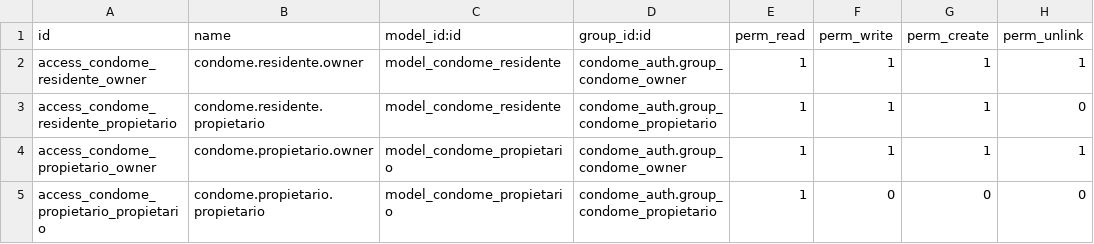
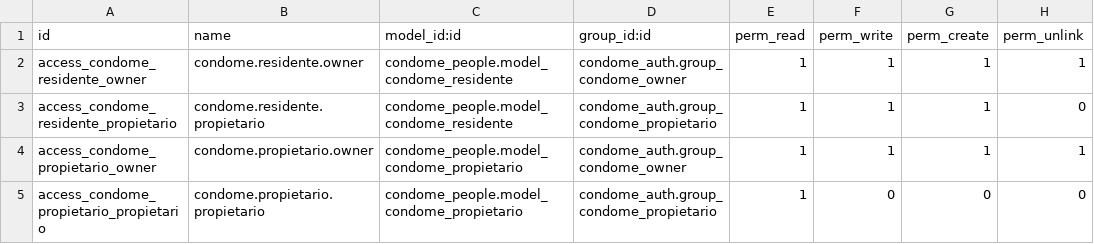
Before and after one commit to angelo-tru-skypt/condome, a CSV file: backend/odoo/addons/condome_directory/security/ir.model.access.csv, drawn as a sheet.

```diff
--- a/backend/odoo/addons/condome_directory/security/ir.model.access.csv
+++ b/backend/odoo/addons/condome_directory/security/ir.model.access.csv
@@ -1,5 +1,5 @@
 id,name,model_id:id,group_id:id,perm_read,perm_write,perm_create,perm_unlink
-access_condome_residente_owner,condome.residente.owner,model_condome_residente,condome_auth.group_condome_owner,1,1,1,1
-access_condome_residente_propietario,condome.residente.propietario,model_condome_residente,condome_auth.group_condome_propietario,1,1,1,0
-access_condome_propietario_owner,condome.propietario.owner,model_condome_propietario,condome_auth.group_condome_owner,1,1,1,1
-access_condome_propietario_propietario,condome.propietario.propietario,model_condome_propietario,condome_auth.group_condome_propietario,1,0,0,0
+access_condome_residente_owner,condome.residente.owner,condome_people.model_condome_residente,condome_auth.group_condome_owner,1,1,1,1
+access_condome_residente_propietario,condome.residente.propietario,condome_people.model_condome_residente,condome_auth.group_condome_propietario,1,1,1,0
+access_condome_propietario_owner,condome.propietario.owner,condome_people.model_condome_propietario,condome_auth.group_condome_owner,1,1,1,1
+access_condome_propietario_propietario,condome.propietario.propietario,condome_people.model_condome_propietario,condome_auth.group_condome_propietario,1,0,0,0
```
Also changed, not shown: 47 other files.
